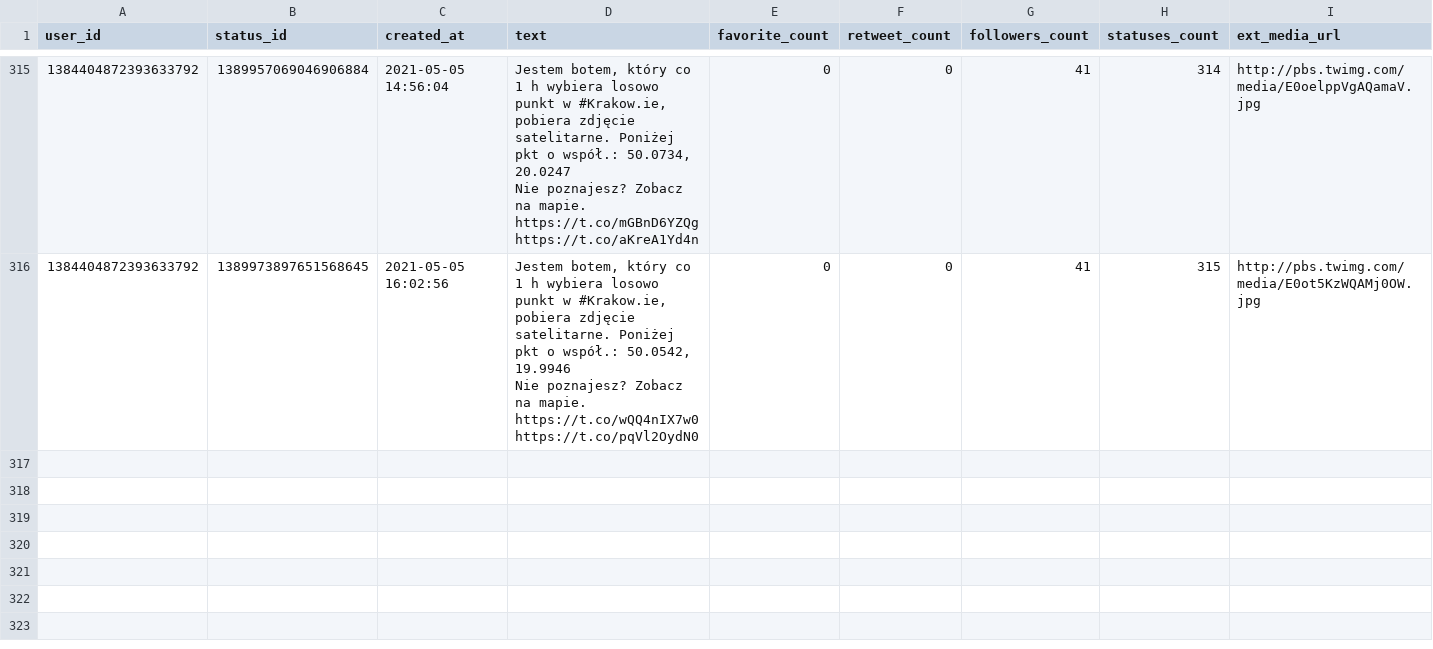
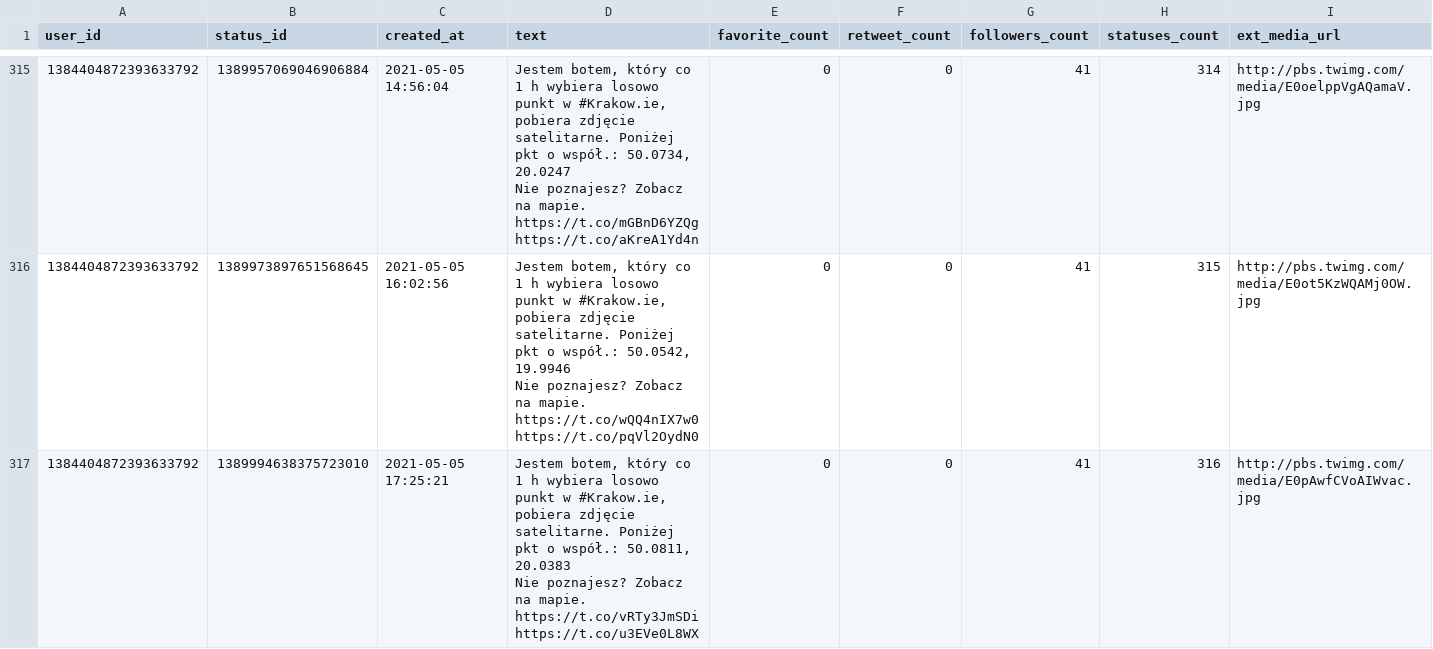
Before and after one commit to sms1962/BotKrakow, a CSV file: data/archiwum_twitow.csv, drawn as a sheet; only a part is shown, gaps mark what is left out; ↵ is a line break in a cell; the diff names each change by its address in the sheet, - before the commit and + after, or states it on an @@ line.

Commit message:
Zapisanie nowych twitow

```diff
--- a/data/archiwum_twitow.csv
+++ b/data/archiwum_twitow.csv
+row 317: 1384404872393633792 | 1389994638375723010 | 2021-05-05 17:25:21 | Jestem botem, który co 1 h wybiera losowo punkt w #Krakow.ie, pobiera zdjęcie satelitarne. Poniżej pkt o współ.: 50.0811, 20.0383 ↵ Nie poznajesz? Zobacz na mapie. https://t.co/vRTy3JmSDi https://t.co/u3EVe0L8WX | 0 | 0 | 41 | 316 | http://pbs.twimg.com/media/E0pAwfCVoAIWvac.jpg
```
Also changed, not shown: 1 other file.
